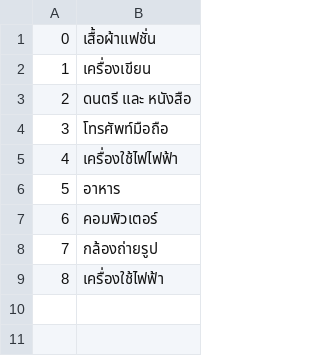
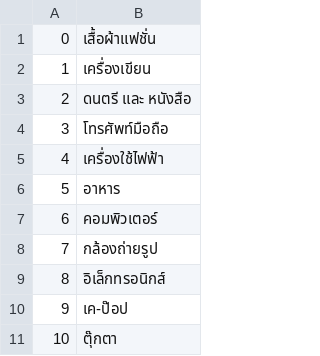
Before and after one commit to nax200/CandD-shopping-application, a CSV file: csv-data/product/product-type.csv, drawn as a sheet.

Commit message:
fix bugs and add data

```diff
--- a/csv-data/product/product-type.csv
+++ b/csv-data/product/product-type.csv
@@ -4,3 +4,3 @@
 3,โทรศัพท์มือถือ
-4,เครื่องใช้ไฟไฟฟ้า
+4,เครื่องใช้ไฟฟ้า
 5,อาหาร
@@ -8,2 +8,4 @@
 7,กล้องถ่ายรูป
-8,เครื่องใช้ไฟฟ้า
+8,อิเล็กทรอนิกส์
+9,เค-ป๊อป
+10,ตุ๊กตา
```
Also changed, not shown: csv-data/user/user-account.csv, 19 other files.
